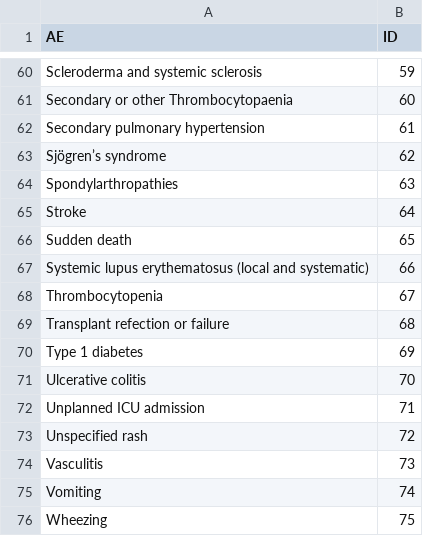
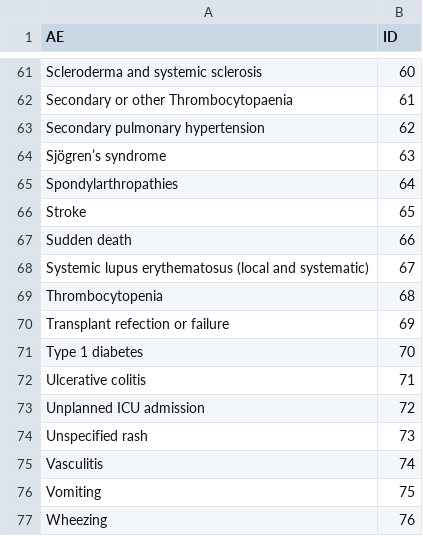
Before and after one commit to EAVE-II/codelist-app, a CSV file: code/ID_list.csv, drawn as a sheet; only a part is shown, gaps mark what is left out; the diff covers the shown part only.

```diff
--- a/code/ID_list.csv
+++ b/code/ID_list.csv
@@ -60,17 +61,17 @@
-"Scleroderma and systemic sclerosis",59
-"Secondary or other Thrombocytopaenia",60
-"Secondary pulmonary hypertension",61
-"Sjögren’s syndrome",62
-"Spondylarthropathies",63
-"Stroke",64
-"Sudden death",65
-"Systemic lupus erythematosus (local and systematic)",66
-"Thrombocytopenia",67
-"Transplant refection or failure",68
-"Type 1 diabetes",69
-"Ulcerative colitis",70
-"Unplanned ICU admission",71
-"Unspecified rash",72
-"Vasculitis",73
-"Vomiting",74
-"Wheezing",75
+"Scleroderma and systemic sclerosis",60
+"Secondary or other Thrombocytopaenia",61
+"Secondary pulmonary hypertension",62
+"Sjögren’s syndrome",63
+"Spondylarthropathies",64
+"Stroke",65
+"Sudden death",66
+"Systemic lupus erythematosus (local and systematic)",67
+"Thrombocytopenia",68
+"Transplant refection or failure",69
+"Type 1 diabetes",70
+"Ulcerative colitis",71
+"Unplanned ICU admission",72
+"Unspecified rash",73
+"Vasculitis",74
+"Vomiting",75
+"Wheezing",76
```
Also changed, not shown: 1 added row and 26 edited cells elsewhere in this file, 2 other files.
